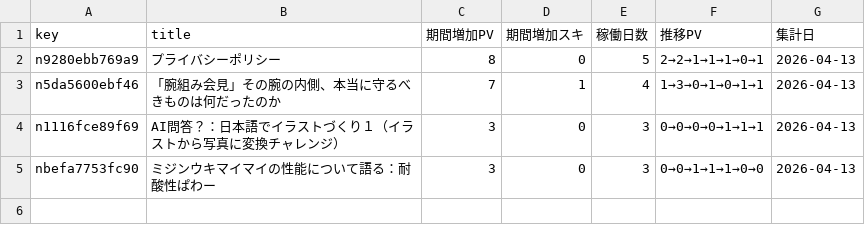
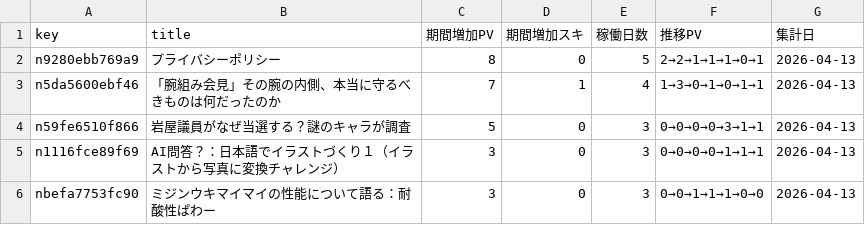
Before and after one commit to ganden0807-collab/note-stats-tracker, a CSV file: data/asset_articles.csv, drawn as a sheet; the diff names each change by its address in the sheet, - before the commit and + after, or states it on an @@ line.

```diff
--- a/data/asset_articles.csv
+++ b/data/asset_articles.csv
+row 4: n59fe6510f866 | 岩屋議員がなぜ当選する？謎のキャラが調査 | 5 | 0 | 3 | 0→0→0→0→3→1→1 | 2026-04-13
```
Also changed, not shown: data/articles.csv, data/daily_summary.csv, 3 other files.
